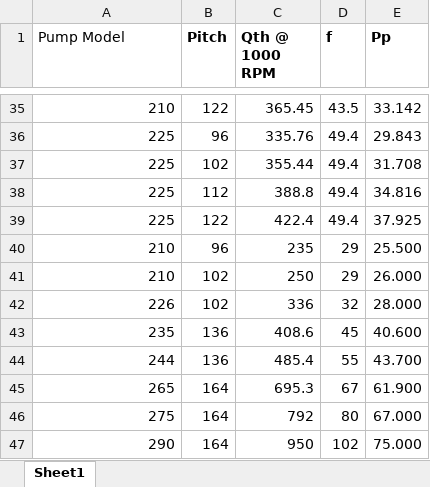
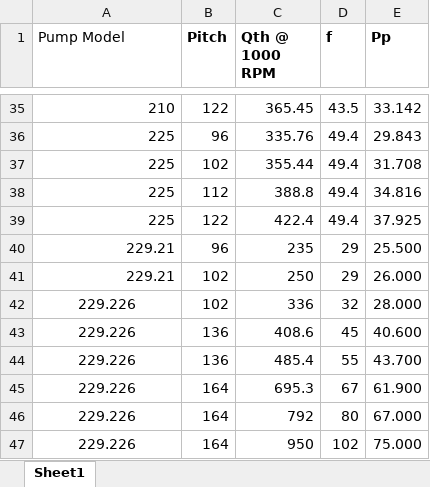
Before and after one commit to kartik1225/matlab_app, an Excel workbook: mod_2_sheet_2.xlsx, sheet Sheet1, drawn as a sheet; only a part is shown, gaps mark what is left out; values as stored, in another font and other column widths than the file's, no borders; the diff names each change by its address in the sheet, - before the commit and + after, or states it on an @@ line.

```diff
--- a/mod_2_sheet_2.xlsx (sheet Sheet1)
+++ b/mod_2_sheet_2.xlsx (sheet Sheet1)
-A40:A41 (Pump Model): 210
+A40:A41 (Pump Model): 229.21
-A42 (Pump Model): 226
+A42 (Pump Model): 229.226
-A42:A47 alignment: right
+A42:A47 alignment: center
-A43 (Pump Model): 235
+A43 (Pump Model): 229.226
-A44 (Pump Model): 244
+A44 (Pump Model): 229.226
-A45 (Pump Model): 265
+A45 (Pump Model): 229.226
-A46 (Pump Model): 275
+A46 (Pump Model): 229.226
-A47 (Pump Model): 290
+A47 (Pump Model): 229.226
```
Also changed, not shown: Twin Screw Selection Program.xlsx, 8 other files.
